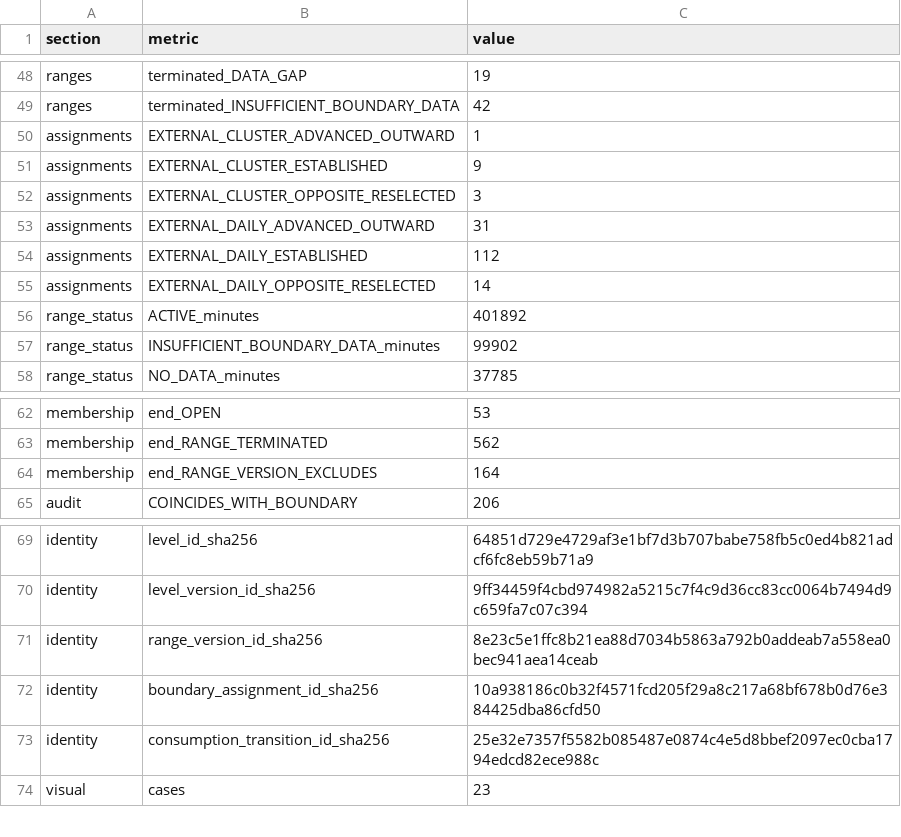
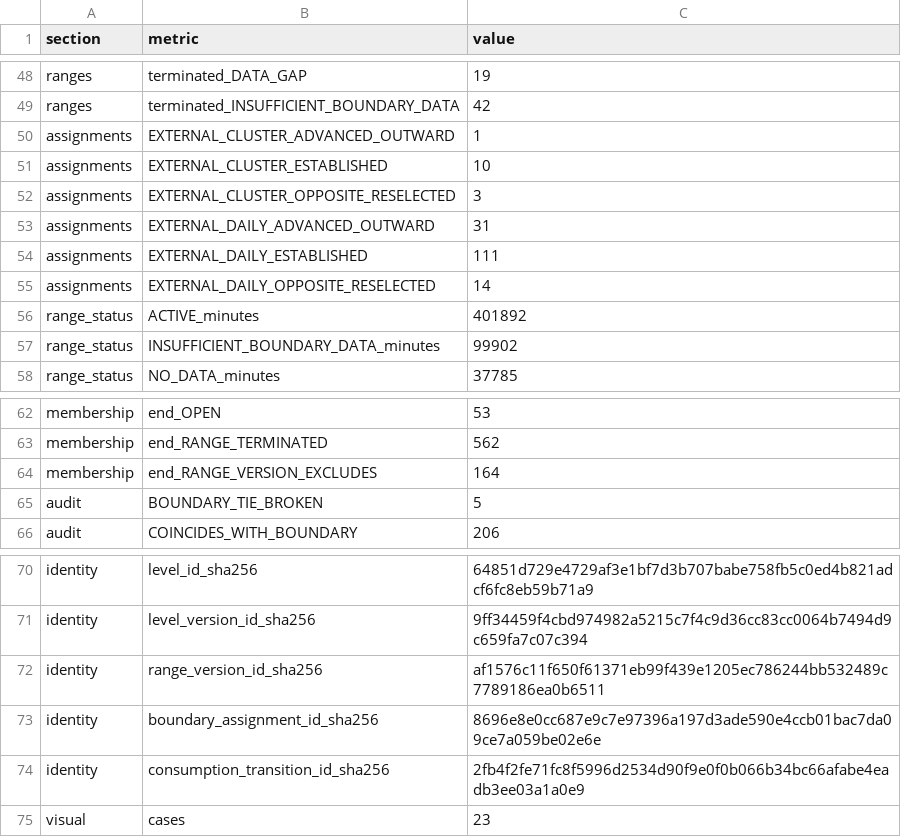
Before and after one commit to danielbahar-dot/Quantitative-Trading-Research-Lab, a CSV file: reports/validation/internal_liquidity_dev_summary.csv, drawn as a sheet; only a part is shown, gaps mark what is left out.

```diff
--- a/reports/validation/internal_liquidity_dev_summary.csv
+++ b/reports/validation/internal_liquidity_dev_summary.csv
@@ -50,6 +50,6 @@ ranges,terminated_INSUFFICIENT_BOUNDARY_DATA,42
 assignments,EXTERNAL_CLUSTER_ADVANCED_OUTWARD,1
-assignments,EXTERNAL_CLUSTER_ESTABLISHED,9
+assignments,EXTERNAL_CLUSTER_ESTABLISHED,10
 assignments,EXTERNAL_CLUSTER_OPPOSITE_RESELECTED,3
 assignments,EXTERNAL_DAILY_ADVANCED_OUTWARD,31
-assignments,EXTERNAL_DAILY_ESTABLISHED,112
+assignments,EXTERNAL_DAILY_ESTABLISHED,111
 assignments,EXTERNAL_DAILY_OPPOSITE_RESELECTED,14
@@ -64,2 +64,3 @@ membership,end_RANGE_TERMINATED,562
 membership,end_RANGE_VERSION_EXCLUDES,164
+audit,BOUNDARY_TIE_BROKEN,5
 audit,COINCIDES_WITH_BOUNDARY,206
@@ -70,5 +71,5 @@ identity,level_id_sha256,64851d729e4729af3e1bf7d3b707babe758fb5c0ed4b821adcf6fc8
 identity,level_version_id_sha256,9ff34459f4cbd974982a5215c7f4c9d36cc83cc0064b7494d9c659fa7c07c394
-identity,range_version_id_sha256,8e23c5e1ffc8b21ea88d7034b5863a792b0addeab7a558ea0bec941aea14ceab
-identity,boundary_assignment_id_sha256,10a938186c0b32f4571fcd205f29a8c217a68bf678b0d76e384425dba86cfd50
-identity,consumption_transition_id_sha256,25e32e7357f5582b085487e0874c4e5d8bbef2097ec0cba1794edcd82ece988c
+identity,range_version_id_sha256,af1576c11f650f61371eb99f439e1205ec786244bb532489c7789186ea0b6511
+identity,boundary_assignment_id_sha256,8696e8e0cc687e9c7e97396a197d3ade590e4ccb01bac7da09ce7a059be02e6e
+identity,consumption_transition_id_sha256,2fb4f2fe71fc8f5996d2534d90f9e0f0b066b34bc66afabe4eadb3ee03a1a0e9
 visual,cases,23
```
Also changed, not shown: reports/validation/internal_liquidity_dev_prefix_replay.csv, reports/validation/internal_liquidity_visual_validation_cases.csv, 11 other files.
